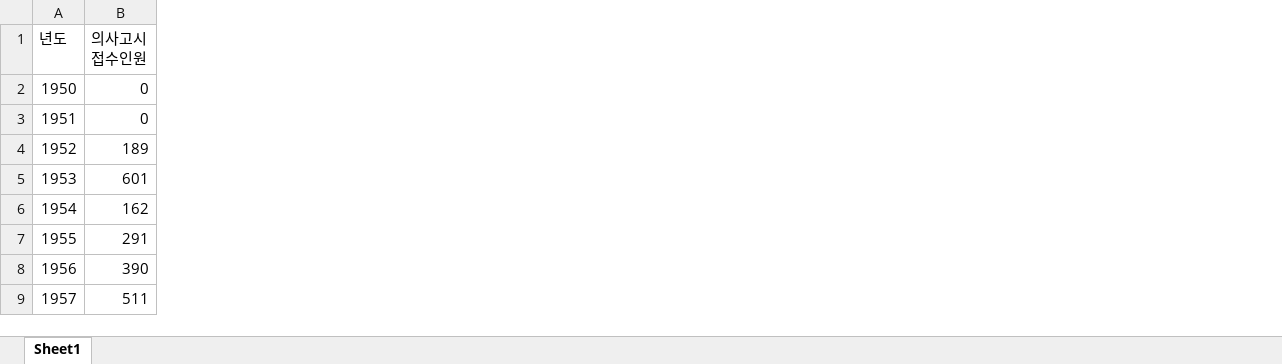
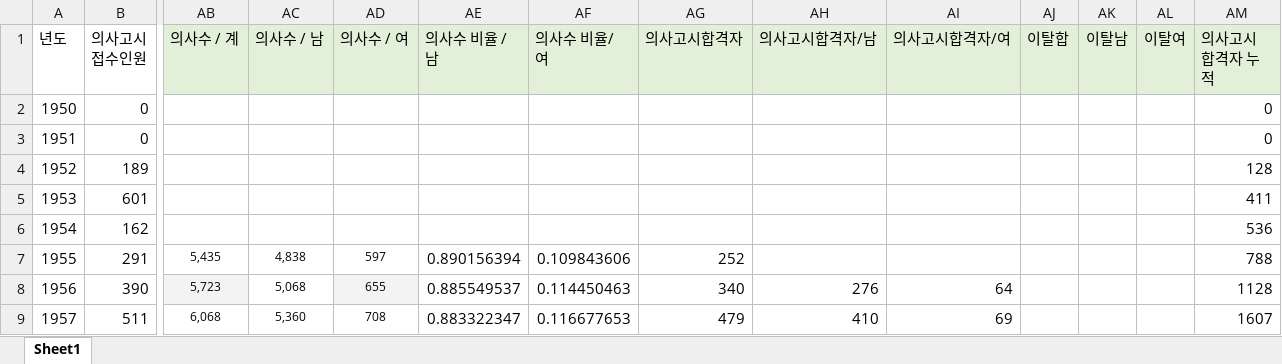
Before and after one commit to unsik-kim/IITPMainProject, an Excel workbook: data/데이터정리3.xlsx, sheet Sheet1, drawn as a sheet; only a part is shown, gaps mark what is left out; values as stored, in another font and other column widths than the file's, no borders; the diff covers the shown part only; the diff names each change by its address in the sheet, - before the commit and + after, or states it on an @@ line.

```diff
--- a/data/데이터정리3.xlsx (sheet Sheet1)
+++ b/data/데이터정리3.xlsx (sheet Sheet1)
+column AB (의사수 / 계), rows 7-9: 5,435 | 5,723 | 6,068
+column AC (의사수 / 남), rows 7-9: 4,838 | 5,068 | 5,360
+column AD (의사수 / 여), rows 7-9: 597 | 655 | 708
+column AE (의사수 비율 / 남), rows 7-9: 0.890156394 | 0.885549537 | 0.883322347
+column AF (의사수 비율/ 여), rows 7-9: 0.109843606 | 0.114450463 | 0.116677653
+column AG (의사고시합격자), rows 7-9: 252 | 340 | 479
+column AH (의사고시합격자/남), rows 8-9: 276 | 410
+column AI (의사고시합격자/여), rows 8-9: 64 | 69
+column AJ (이탈합), empty
+column AK (이탈남), empty
+column AL (이탈여), empty
+column AM (의사고시 합격자 누적), rows 2-9: 0 | 0 | 128 | 411 | 536 | 788 | 1128 | 1607
```
Also changed, not shown: 27 added rows, 2 added columns, 16 edited cells and cell formats elsewhere in this sheet, data/남성사망률추이.xlsx, data/여성사망률추이.xlsx, 2 other files.
